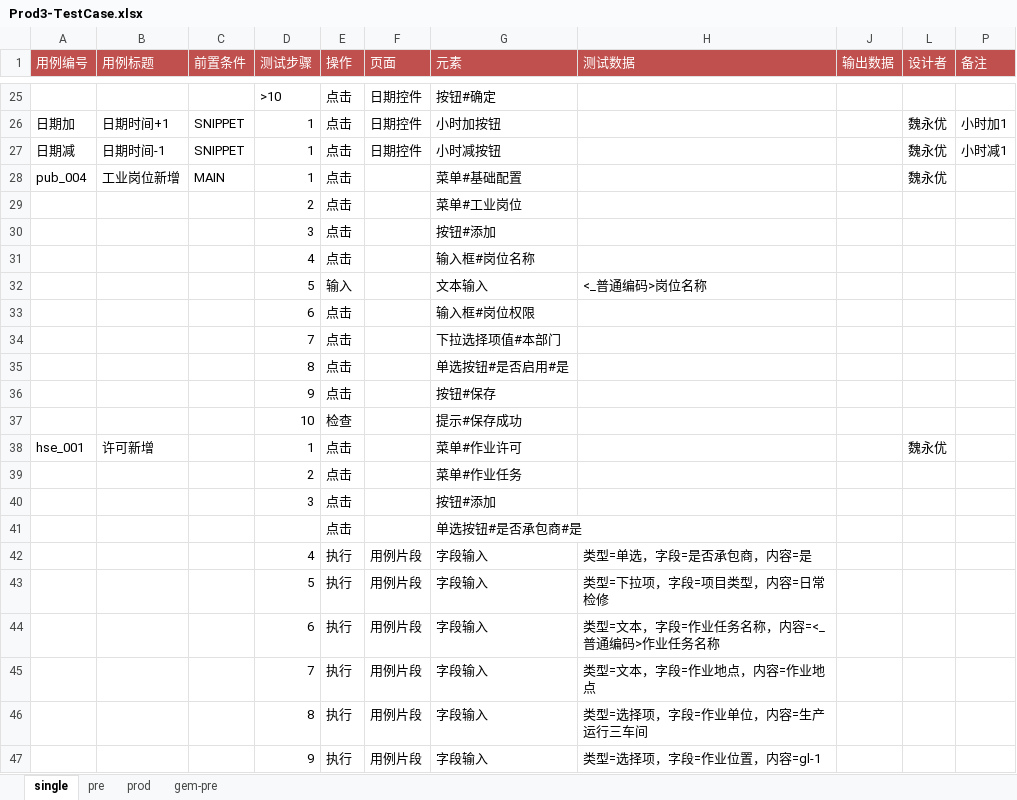
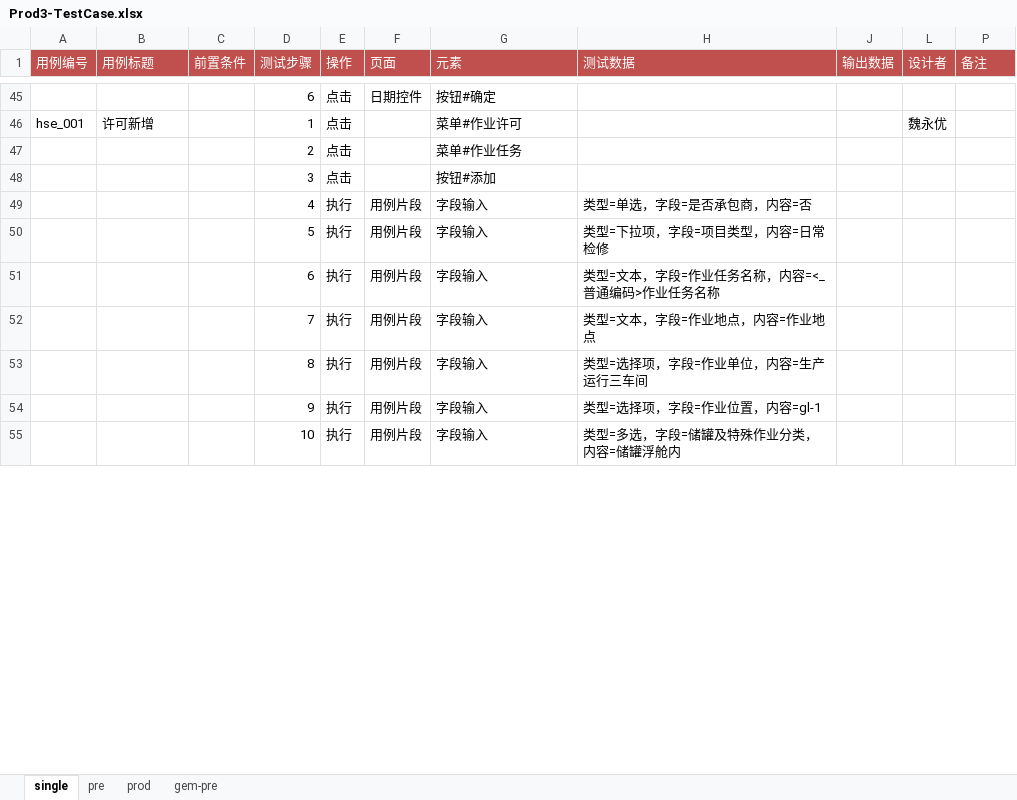
Before and after one commit to weiyyed/hap_test, an Excel workbook: testcase/Prod3-TestCase.xlsx, sheet single, drawn as a sheet; only a part is shown, gaps mark what is left out; the shorter side is filled out with more unchanged rows; values as stored, in another font and other column widths than the file's, no borders; removed rows and columns are numbered as before the commit, all else as after; the diff covers the shown part only; the diff names each change by its address in the sheet, - before the commit and + after, or states it on an @@ line.

```diff
--- a/testcase/Prod3-TestCase.xlsx (sheet single)
+++ b/testcase/Prod3-TestCase.xlsx (sheet single)
-D45 (测试步骤): >10
+D45 (测试步骤): 6
-row 26: 日期加 | 日期时间+1 | SNIPPET | 1 | 点击 | 日期控件 | 小时加按钮 |  |  | 魏永优 | 小时加1
-row 27: 日期减 | 日期时间-1 | SNIPPET | 1 | 点击 | 日期控件 | 小时减按钮 |  |  | 魏永优 | 小时减1
-row 28: pub_004 | 工业岗位新增 | MAIN | 1 | 点击 |  | 菜单#基础配置 |  |  | 魏永优
-row 29:  |  |  | 2 | 点击 |  | 菜单#工业岗位
-row 30:  |  |  | 3 | 点击 |  | 按钮#添加
-row 31:  |  |  | 4 | 点击 |  | 输入框#岗位名称
-row 32:  |  |  | 5 | 输入 |  | 文本输入 | <_普通编码>岗位名称
-row 33:  |  |  | 6 | 点击 |  | 输入框#岗位权限
-row 34:  |  |  | 7 | 点击 |  | 下拉选择项值#本部门
-row 35:  |  |  | 8 | 点击 |  | 单选按钮#是否启用#是
-row 36:  |  |  | 9 | 点击 |  | 按钮#保存
-row 37:  |  |  | 10 | 检查 |  | 提示#保存成功
-row 41:  |  |  |  | 点击 |  | 单选按钮#是否承包商#是
-H49 (测试数据): 类型=单选，字段=是否承包商，内容=是
+H49 (测试数据): 类型=单选，字段=是否承包商，内容=否
```
Also changed, not shown: 25 added rows, 6 removed rows and 17 edited cells elsewhere in this sheet, element/Prod3-Elements.xlsx, 1 other file.
